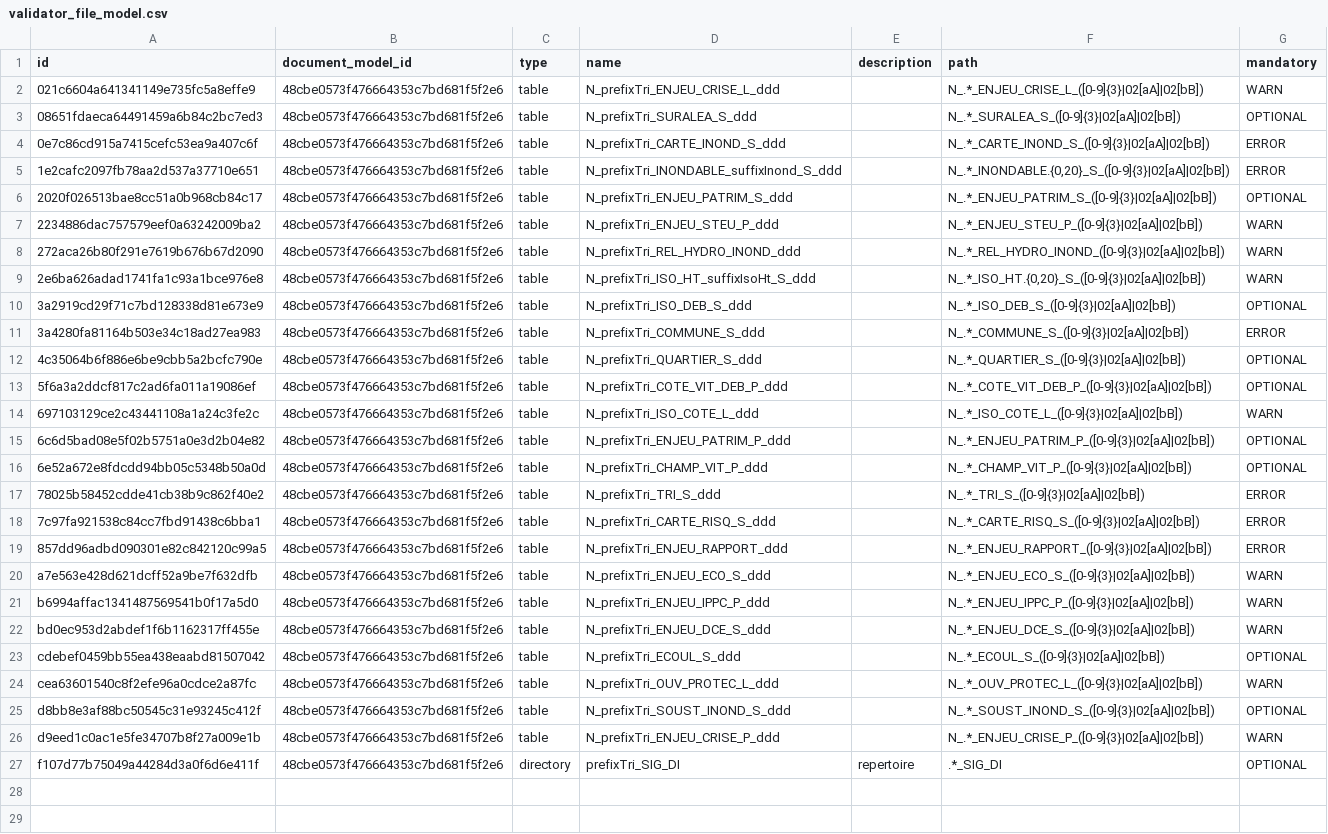
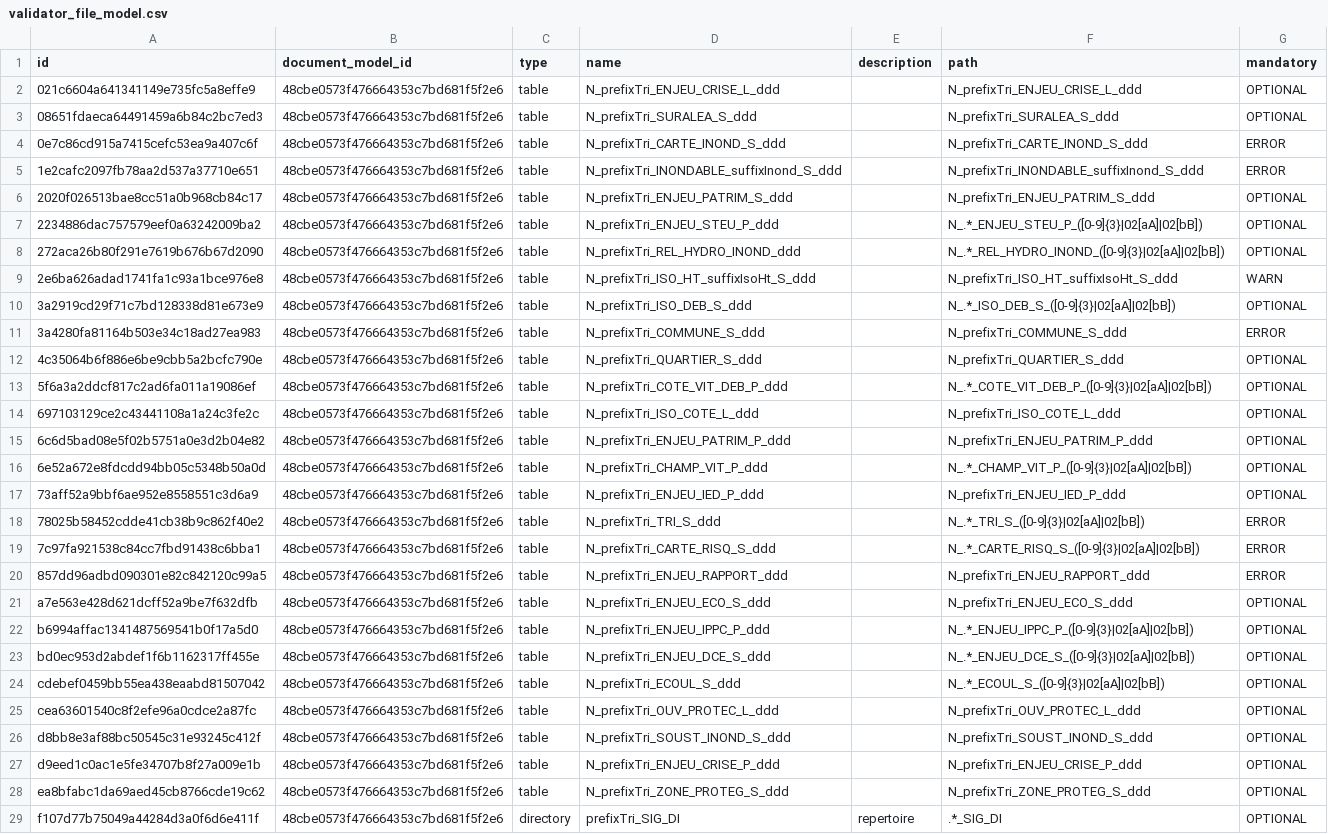
Before and after one commit to IGNF/validator-config-dgpr, a CSV file: config-backup/validator_file_model.csv, drawn as a sheet; addresses are those after the commit; the diff names each change by its address in the sheet, - before the commit and + after, or states it on an @@ line.

```diff
--- a/config-backup/validator_file_model.csv
+++ b/config-backup/validator_file_model.csv
-F2 (path): N_.*_ENJEU_CRISE_L_([0-9]{3}|02[aA]|02[bB])
+F2 (path): N_prefixTri_ENJEU_CRISE_L_ddd
-G2 (mandatory): WARN
+G2 (mandatory): OPTIONAL
-F3 (path): N_.*_SURALEA_S_([0-9]{3}|02[aA]|02[bB])
+F3 (path): N_prefixTri_SURALEA_S_ddd
-F4 (path): N_.*_CARTE_INOND_S_([0-9]{3}|02[aA]|02[bB])
+F4 (path): N_prefixTri_CARTE_INOND_S_ddd
-F5 (path): N_.*_INONDABLE.{0,20}_S_([0-9]{3}|02[aA]|02[bB])
+F5 (path): N_prefixTri_INONDABLE_suffixInond_S_ddd
-F6 (path): N_.*_ENJEU_PATRIM_S_([0-9]{3}|02[aA]|02[bB])
+F6 (path): N_prefixTri_ENJEU_PATRIM_S_ddd
-G7:G8 (mandatory): WARN
+G7:G8 (mandatory): OPTIONAL
-F9 (path): N_.*_ISO_HT.{0,20}_S_([0-9]{3}|02[aA]|02[bB])
+F9 (path): N_prefixTri_ISO_HT_suffixIsoHt_S_ddd
-F11 (path): N_.*_COMMUNE_S_([0-9]{3}|02[aA]|02[bB])
+F11 (path): N_prefixTri_COMMUNE_S_ddd
-F12 (path): N_.*_QUARTIER_S_([0-9]{3}|02[aA]|02[bB])
+F12 (path): N_prefixTri_QUARTIER_S_ddd
-F14 (path): N_.*_ISO_COTE_L_([0-9]{3}|02[aA]|02[bB])
+F14 (path): N_prefixTri_ISO_COTE_L_ddd
-G14 (mandatory): WARN
+G14 (mandatory): OPTIONAL
-F15 (path): N_.*_ENJEU_PATRIM_P_([0-9]{3}|02[aA]|02[bB])
+F15 (path): N_prefixTri_ENJEU_PATRIM_P_ddd
+row 17: 73aff52a9bbf6ae952e8558551c3d6a9 | 48cbe0573f476664353c7bd681f5f2e6 | table | N_prefixTri_ENJEU_IED_P_ddd |  | N_prefixTri_ENJEU_IED_P_ddd | OPTIONAL
-F20 (path): N_.*_ENJEU_RAPPORT_([0-9]{3}|02[aA]|02[bB])
+F20 (path): N_prefixTri_ENJEU_RAPPORT_ddd
-F21 (path): N_.*_ENJEU_ECO_S_([0-9]{3}|02[aA]|02[bB])
+F21 (path): N_prefixTri_ENJEU_ECO_S_ddd
-G21:G23 (mandatory): WARN
+G21:G23 (mandatory): OPTIONAL
-F25 (path): N_.*_OUV_PROTEC_L_([0-9]{3}|02[aA]|02[bB])
+F25 (path): N_prefixTri_OUV_PROTEC_L_ddd
-G25 (mandatory): WARN
+G25 (mandatory): OPTIONAL
-F26 (path): N_.*_SOUST_INOND_S_([0-9]{3}|02[aA]|02[bB])
+F26 (path): N_prefixTri_SOUST_INOND_S_ddd
-F27 (path): N_.*_ENJEU_CRISE_P_([0-9]{3}|02[aA]|02[bB])
+F27 (path): N_prefixTri_ENJEU_CRISE_P_ddd
-G27 (mandatory): WARN
+G27 (mandatory): OPTIONAL
+row 28: ea8bfabc1da69aed45cb8766cde19c62 | 48cbe0573f476664353c7bd681f5f2e6 | table | N_prefixTri_ZONE_PROTEG_S_ddd |  | N_prefixTri_ZONE_PROTEG_S_ddd | OPTIONAL
```
Also changed, not shown: config-backup/validator_attribute_type.csv, config-backup/validator_feature_type.csv, 18 other files.
